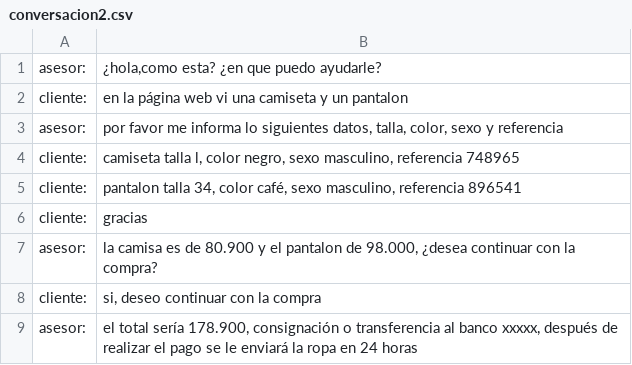
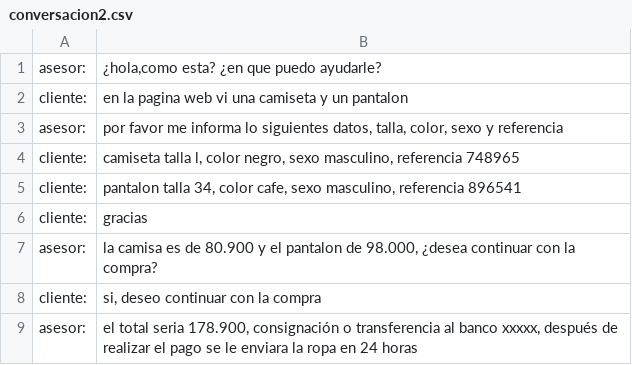
Before and after one commit to serome111/analisisProductos, a CSV file: conversacion2.csv, drawn as a sheet; the diff names each change by its address in the sheet, - before the commit and + after, or states it on an @@ line.

```diff
--- a/conversacion2.csv
+++ b/conversacion2.csv
-B2: en la página web vi…
+B2: en la pagina web vi…
-B5: …34, color café, sexo masculino,…
+B5: …34, color cafe, sexo masculino,…
-B9: el total sería 178.900, consignación o transferencia al banco xxxxx, después de realizar el pago se le enviará la ropa…
+B9: el total seria 178.900, consignación o transferencia al banco xxxxx, después de realizar el pago se le enviara la ropa…
```
Also changed, not shown: conversacion1.csv, conversacion3.csv, 1 other file.
